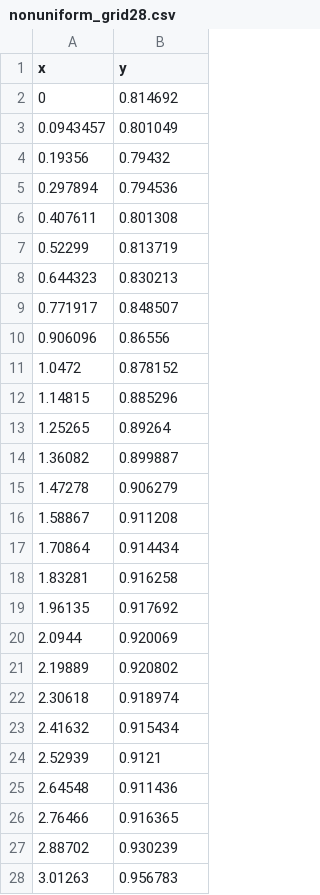
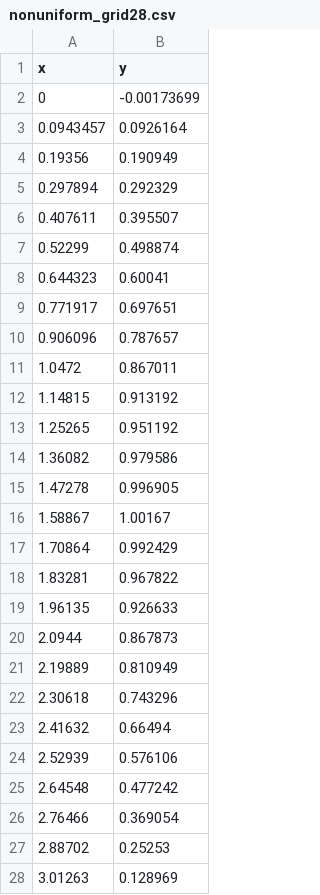
Before and after one commit to vera-nov/cmc-msu, a CSV file: numerical methods/semester 6/task3/heat_equation/nonuniform_grid28.csv, drawn as a sheet; only a part is shown; the diff covers the shown part only.

```diff
--- a/numerical methods/semester 6/task3/heat_equation/nonuniform_grid28.csv
+++ b/numerical methods/semester 6/task3/heat_equation/nonuniform_grid28.csv
@@ -1,28 +1,28 @@
 x,y
-0,0.814692
-0.0943457,0.801049
-0.19356,0.79432
-0.297894,0.794536
-0.407611,0.801308
-0.52299,0.813719
-0.644323,0.830213
-0.771917,0.848507
-0.906096,0.86556
-1.0472,0.878152
-1.14815,0.885296
-1.25265,0.89264
-1.36082,0.899887
-1.47278,0.906279
-1.58867,0.911208
-1.70864,0.914434
-1.83281,0.916258
-1.96135,0.917692
-2.0944,0.920069
-2.19889,0.920802
-2.30618,0.918974
-2.41632,0.915434
-2.52939,0.9121
-2.64548,0.911436
-2.76466,0.916365
-2.88702,0.930239
-3.01263,0.956783
+0,-0.00173699
+0.0943457,0.0926164
+0.19356,0.190949
+0.297894,0.292329
+0.407611,0.395507
+0.52299,0.498874
+0.644323,0.60041
+0.771917,0.697651
+0.906096,0.787657
+1.0472,0.867011
+1.14815,0.913192
+1.25265,0.951192
+1.36082,0.979586
+1.47278,0.996905
+1.58867,1.00167
+1.70864,0.992429
+1.83281,0.967822
+1.96135,0.926633
+2.0944,0.867873
+2.19889,0.810949
+2.30618,0.743296
+2.41632,0.66494
+2.52939,0.576106
+2.64548,0.477242
+2.76466,0.369054
+2.88702,0.25253
+3.01263,0.128969
```
Also changed, not shown: 1 edited cell elsewhere in this file, numerical methods/semester 6/task3/heat_equation/nonuniform_grid106.csv, numerical methods/semester 6/task3/heat_equation/uniform_grid106.csv, 32 other files.
